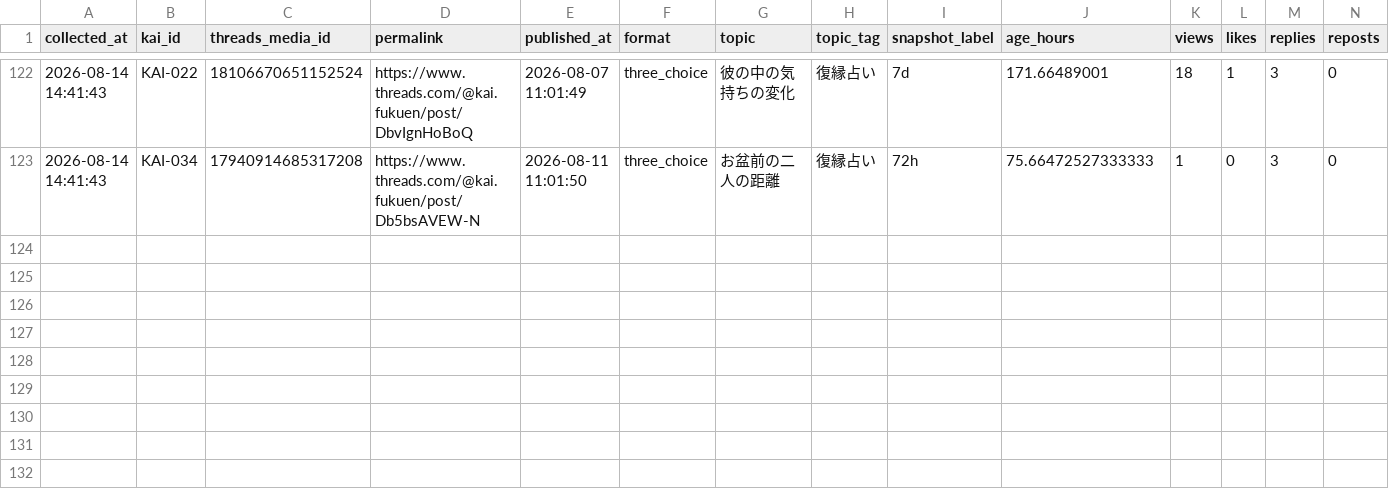
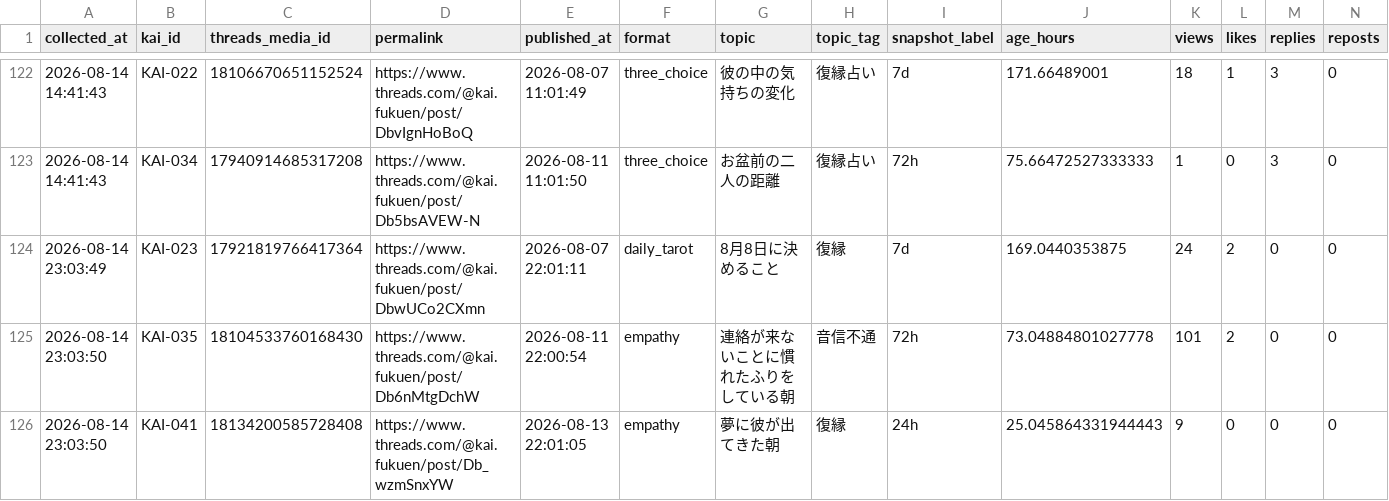
Before and after one commit to c2081540-commits/kai-threads-automation, a CSV file: data/insights/threads_insights_history.csv, drawn as a sheet; only a part is shown, gaps mark what is left out; rows hold the shown columns only; the diff names each change by its address in the sheet, - before the commit and + after, or states it on an @@ line.

```diff
--- a/data/insights/threads_insights_history.csv
+++ b/data/insights/threads_insights_history.csv
+row 124: 2026-08-14 23:03:49 | KAI-023 | 17921819766417364 | https://www.threads.com/@kai.fukuen/post/DbwUCo2CXmn | 2026-08-07 22:01:11 | daily_tarot | 8月8日に決めること | 復縁 | 7d | 169.0440353875 | 24 | 2 | 0 | 0
+row 125: 2026-08-14 23:03:50 | KAI-035 | 18104533760168430 | https://www.threads.com/@kai.fukuen/post/Db6nMtgDchW | 2026-08-11 22:00:54 | empathy | 連絡が来ないことに慣れたふりをしている朝 | 音信不通 | 72h | 73.04884801027778 | 101 | 2 | 0 | 0
+row 126: 2026-08-14 23:03:50 | KAI-041 | 18134200585728408 | https://www.threads.com/@kai.fukuen/post/Db_wzmSnxYW | 2026-08-13 22:01:05 | empathy | 夢に彼が出てきた朝 | 復縁 | 24h | 25.045864331944443 | 9 | 0 | 0 | 0
```
Also changed, not shown: 2 other files.
